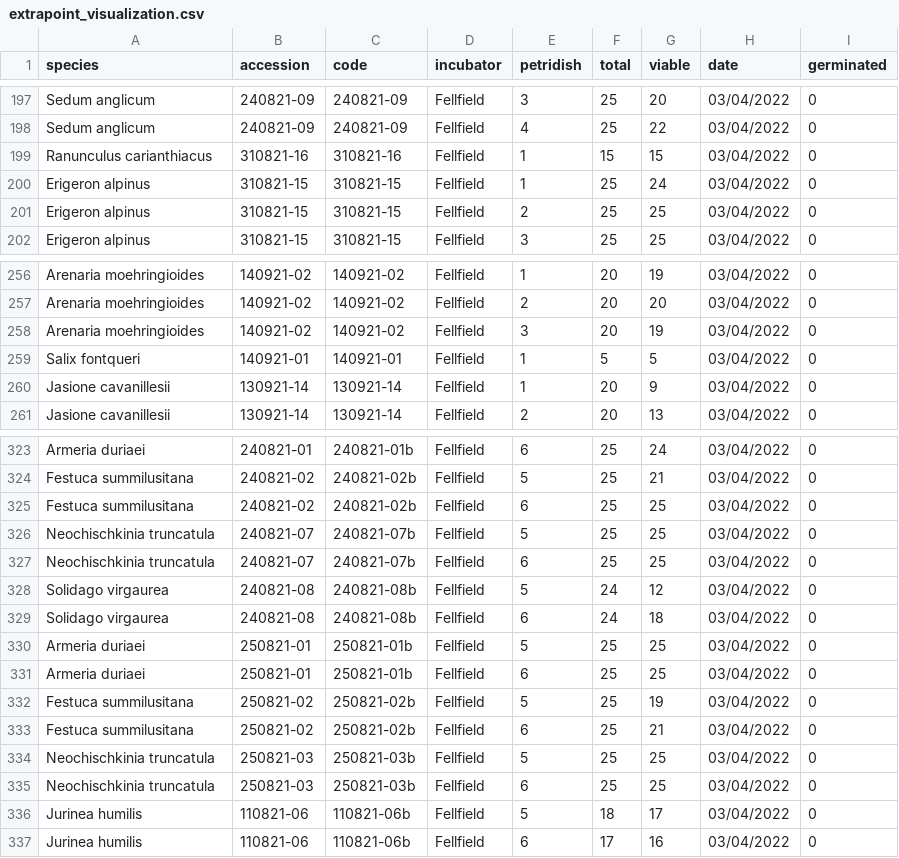
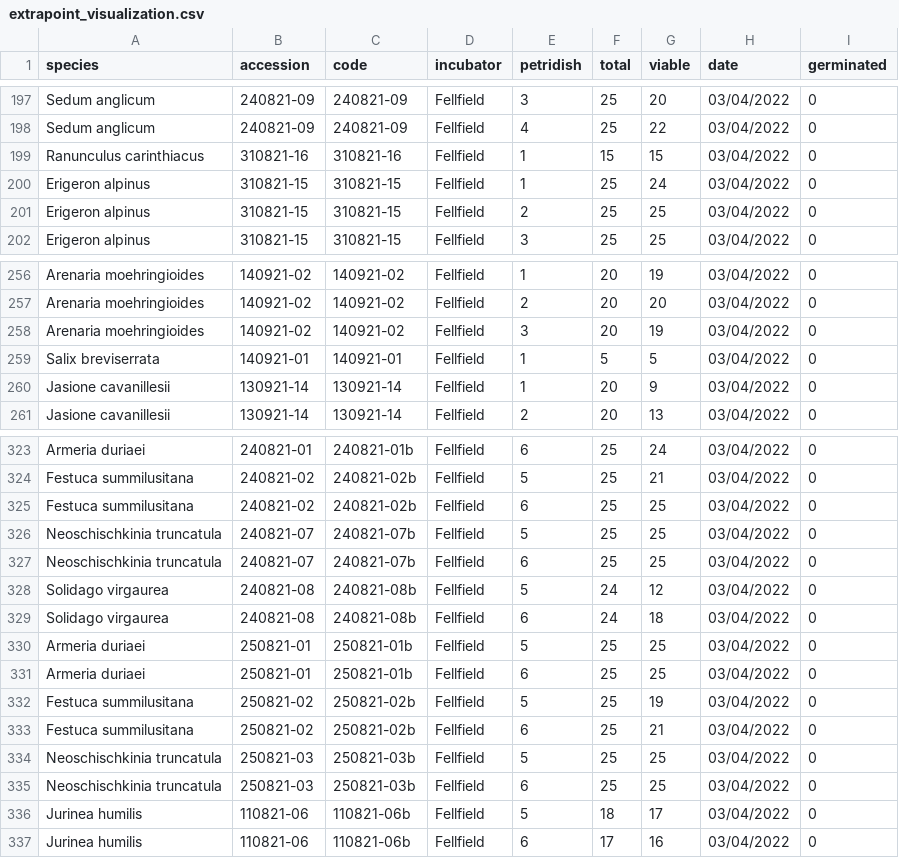
Before and after one commit to clara-espinosa/Germination_phenology, a CSV file: data/extrapoint_visualization.csv, drawn as a sheet; only a part is shown, gaps mark what is left out; the diff covers the shown part only.

```diff
--- a/data/extrapoint_visualization.csv
+++ b/data/extrapoint_visualization.csv
@@ -198,3 +198,3 @@ Sedum anglicum;240821-09;240821-09;Fellfield;3;25;20;03/04/2022;0
 Sedum anglicum;240821-09;240821-09;Fellfield;4;25;22;03/04/2022;0
-Ranunculus carianthiacus;310821-16;310821-16;Fellfield;1;15;15;03/04/2022;0
+Ranunculus carinthiacus;310821-16;310821-16;Fellfield;1;15;15;03/04/2022;0
 Erigeron alpinus;310821-15;310821-15;Fellfield;1;25;24;03/04/2022;0
@@ -258,3 +258,3 @@ Arenaria moehringioides;140921-02;140921-02;Fellfield;2;20;20;03/04/2022;0
 Arenaria moehringioides;140921-02;140921-02;Fellfield;3;20;19;03/04/2022;0
-Salix fontqueri;140921-01;140921-01;Fellfield;1;5;5;03/04/2022;0
+Salix breviserrata;140921-01;140921-01;Fellfield;1;5;5;03/04/2022;0
 Jasione cavanillesii;130921-14;130921-14;Fellfield;1;20;9;03/04/2022;0
@@ -325,4 +325,4 @@ Festuca summilusitana;240821-02;240821-02b;Fellfield;5;25;21;03/04/2022;0
 Festuca summilusitana;240821-02;240821-02b;Fellfield;6;25;25;03/04/2022;0
-Neochischkinia truncatula;240821-07;240821-07b;Fellfield;5;25;25;03/04/2022;0
-Neochischkinia truncatula;240821-07;240821-07b;Fellfield;6;25;25;03/04/2022;0
+Neoschischkinia truncatula;240821-07;240821-07b;Fellfield;5;25;25;03/04/2022;0
+Neoschischkinia truncatula;240821-07;240821-07b;Fellfield;6;25;25;03/04/2022;0
 Solidago virgaurea;240821-08;240821-08b;Fellfield;5;24;12;03/04/2022;0
@@ -333,4 +333,4 @@ Festuca summilusitana;250821-02;250821-02b;Fellfield;5;25;19;03/04/2022;0
 Festuca summilusitana;250821-02;250821-02b;Fellfield;6;25;21;03/04/2022;0
-Neochischkinia truncatula;250821-03;250821-03b;Fellfield;5;25;25;03/04/2022;0
-Neochischkinia truncatula;250821-03;250821-03b;Fellfield;6;25;25;03/04/2022;0
+Neoschischkinia truncatula;250821-03;250821-03b;Fellfield;5;25;25;03/04/2022;0
+Neoschischkinia truncatula;250821-03;250821-03b;Fellfield;6;25;25;03/04/2022;0
 Jurinea humilis;110821-06;110821-06b;Fellfield;5;18;17;03/04/2022;0
```
Also changed, not shown: 15 edited cells elsewhere in this file, data/all_info.csv, data/clean data 1sr sow.csv, 11 other files.
